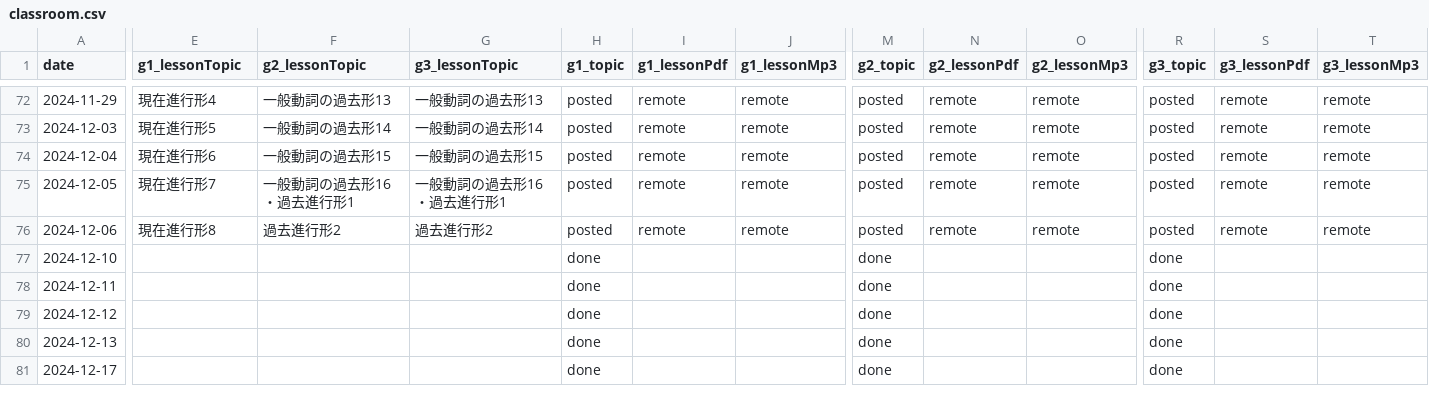
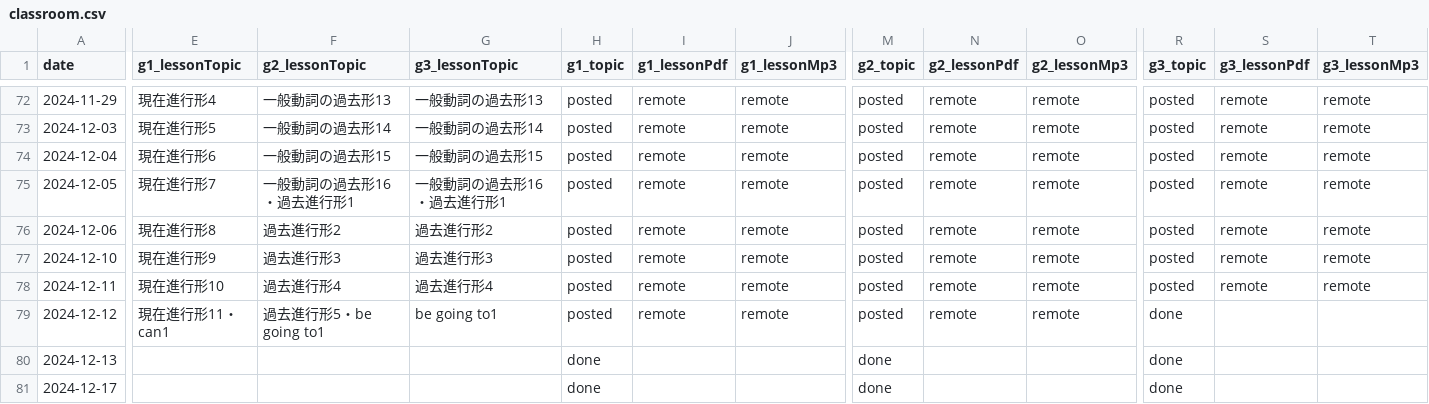
Before and after one commit to iotsuka1958/english_slides, a CSV file: classroom.csv, drawn as a sheet; only a part is shown, gaps mark what is left out; the diff names each change by its address in the sheet, - before the commit and + after, or states it on an @@ line.

```diff
--- a/classroom.csv
+++ b/classroom.csv
-E77 (g1_lessonTopic): (empty)
+E77 (g1_lessonTopic): 現在進行形9
-F77 (g2_lessonTopic): (empty)
+F77 (g2_lessonTopic): 過去進行形3
-G77 (g3_lessonTopic): (empty)
+G77 (g3_lessonTopic): 過去進行形3
-H77:H79 (g1_topic): done
+H77:H79 (g1_topic): posted
-I77:I79 (g1_lessonPdf): (empty)
+I77:I79 (g1_lessonPdf): remote
-J77:J79 (g1_lessonMp3): (empty)
+J77:J79 (g1_lessonMp3): remote
-M77:M79 (g2_topic): done
+M77:M79 (g2_topic): posted
-N77:N79 (g2_lessonPdf): (empty)
+N77:N79 (g2_lessonPdf): remote
-O77:O79 (g2_lessonMp3): (empty)
+O77:O79 (g2_lessonMp3): remote
-R77:R78 (g3_topic): done
+R77:R78 (g3_topic): posted
-S77:S78 (g3_lessonPdf): (empty)
+S77:S78 (g3_lessonPdf): remote
-T77:T78 (g3_lessonMp3): (empty)
+T77:T78 (g3_lessonMp3): remote
-E78 (g1_lessonTopic): (empty)
+E78 (g1_lessonTopic): 現在進行形10
-F78 (g2_lessonTopic): (empty)
+F78 (g2_lessonTopic): 過去進行形4
-G78 (g3_lessonTopic): (empty)
+G78 (g3_lessonTopic): 過去進行形4
-E79 (g1_lessonTopic): (empty)
+E79 (g1_lessonTopic): 現在進行形11・can1
-F79 (g2_lessonTopic): (empty)
+F79 (g2_lessonTopic): 過去進行形5・be going to1
-G79 (g3_lessonTopic): (empty)
+G79 (g3_lessonTopic): be going to1
```
Also changed, not shown: work_log.csv, 8 other files.
